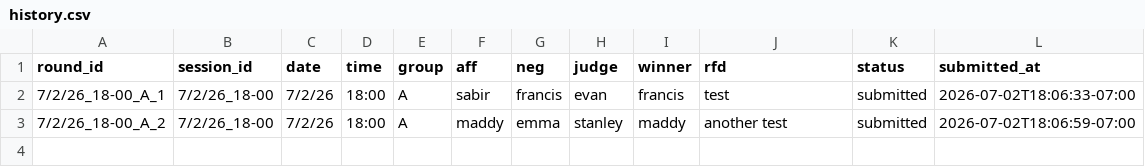
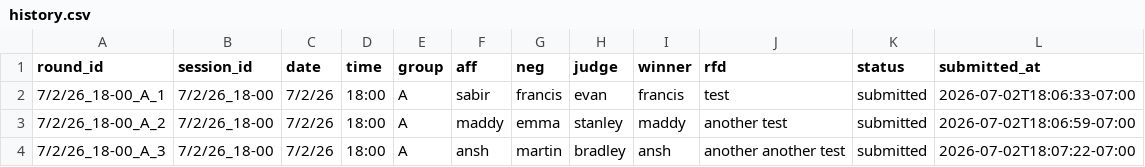
Before and after one commit to evanyi7/byd_data, a CSV file: data/history.csv, drawn as a sheet.

Commit message:
Append history for 7/2/26_18-00_A_3

```diff
--- a/data/history.csv
+++ b/data/history.csv
@@ -3 +3,2 @@ round_id,session_id,date,time,group,aff,neg,judge,winner,rfd,status,submitted_at
 7/2/26_18-00_A_2,7/2/26_18-00,7/2/26,18:00,A,maddy,emma,stanley,maddy,another test,submitted,2026-07-02T18:06:59-07:00
+7/2/26_18-00_A_3,7/2/26_18-00,7/2/26,18:00,A,ansh,martin,bradley,ansh,another another test,submitted,2026-07-02T18:07:22-07:00
```
